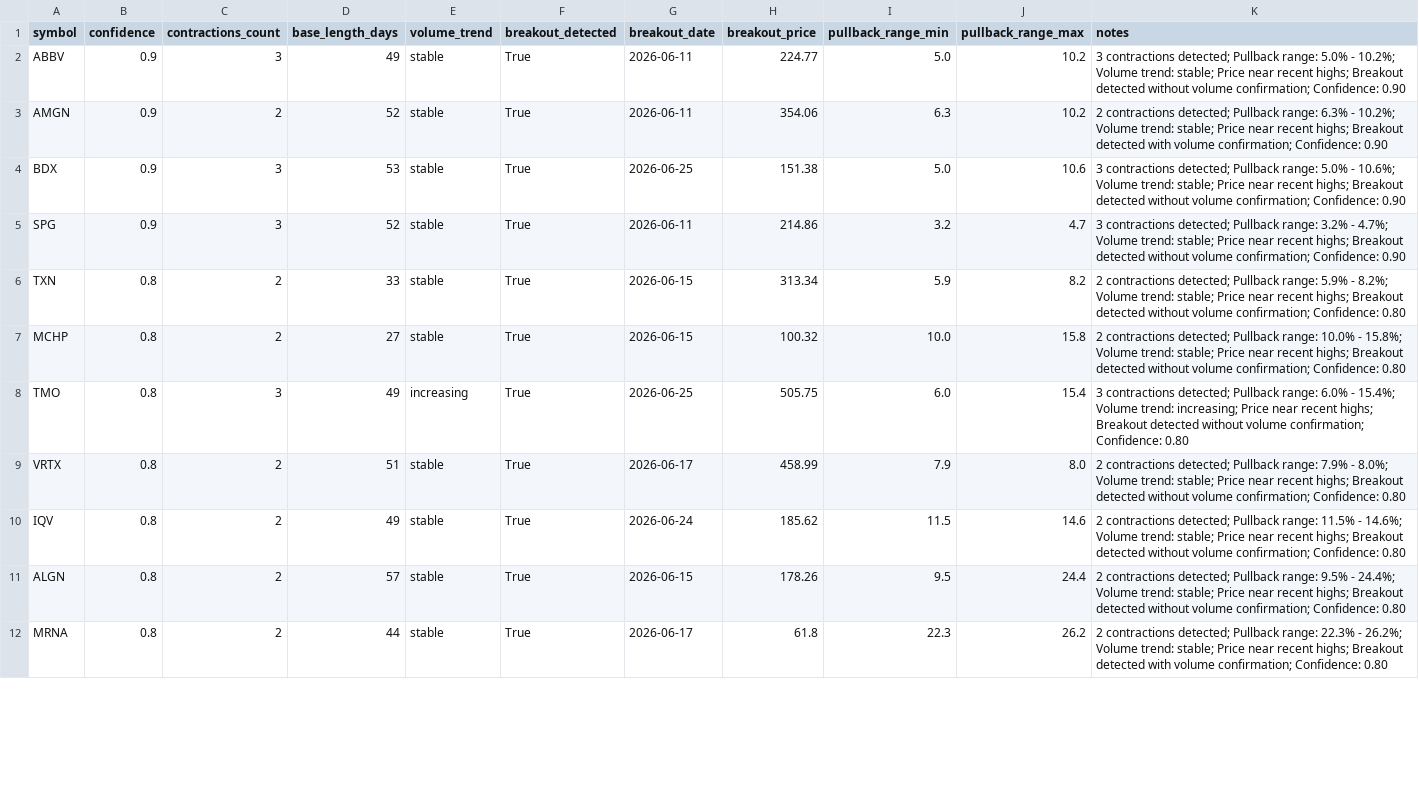
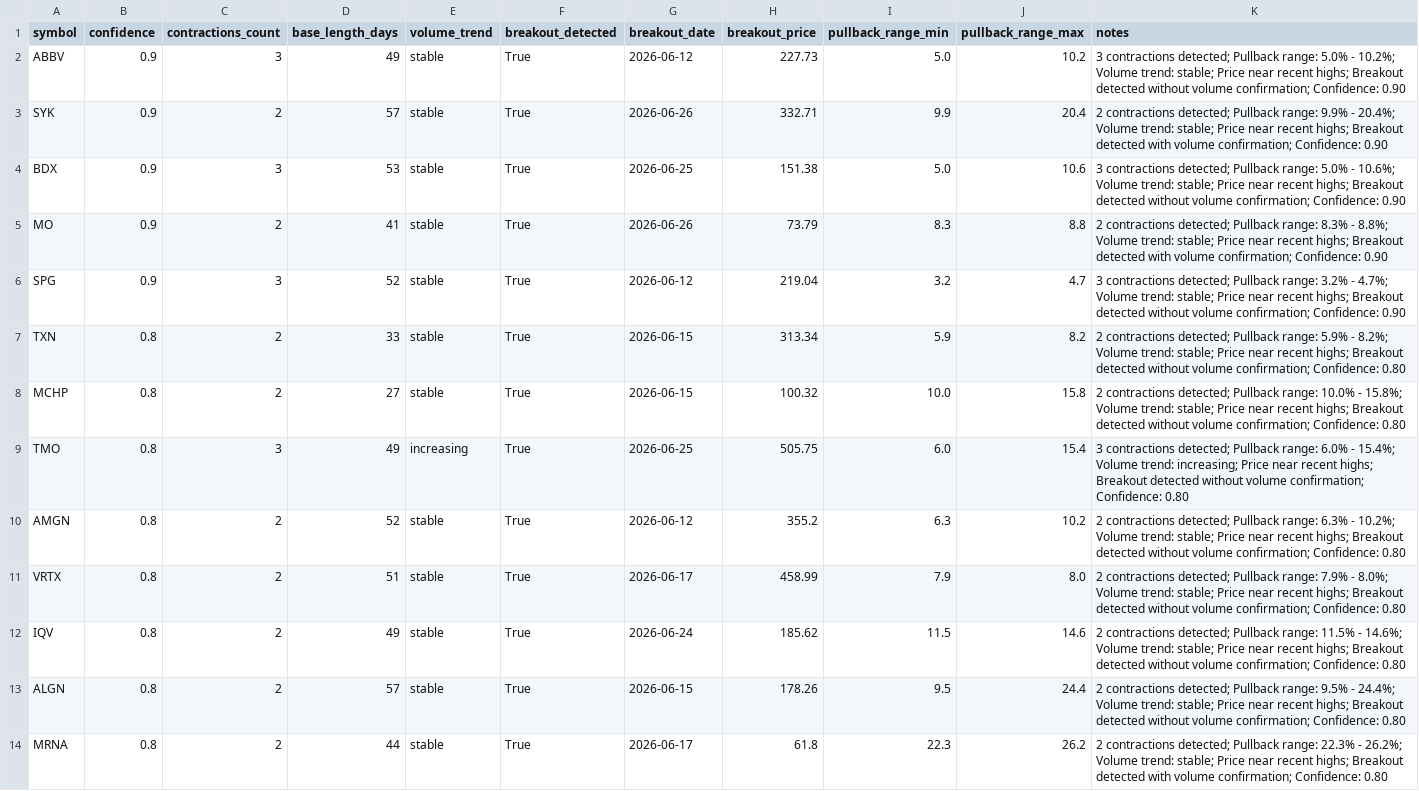
Before and after one commit to bgorhoball/stock-screen, a CSV file: daily_reports/vcp_matches_20260626.csv, drawn as a sheet; only a part is shown; the diff covers the shown part only.

```diff
--- a/daily_reports/vcp_matches_20260626.csv
+++ b/daily_reports/vcp_matches_20260626.csv
@@ -1,6 +1,7 @@
 symbol,confidence,contractions_count,base_length_days,volume_trend,breakout_detected,breakout_date,breakout_price,pullback_range_min,pullback_range_max,notes
-ABBV,0.9,3,49,stable,True,2026-06-11,224.77,5.0,10.2,3 contractions detected; Pullback range: 5.0% - 10.2%; Volume trend: stable; Price near recent highs; Breakout detected without volume confirmation; Confidence: 0.90
-AMGN,0.9,2,52,stable,True,2026-06-11,354.06,6.3,10.2,2 contractions detected; Pullback range: 6.3% - 10.2%; Volume trend: stable; Price near recent highs; Breakout detected with volume confirmation; Confidence: 0.90
+ABBV,0.9,3,49,stable,True,2026-06-12,227.73,5.0,10.2,3 contractions detected; Pullback range: 5.0% - 10.2%; Volume trend: stable; Price near recent highs; Breakout detected without volume confirmation; Confidence: 0.90
+SYK,0.9,2,57,stable,True,2026-06-26,332.71,9.9,20.4,2 contractions detected; Pullback range: 9.9% - 20.4%; Volume trend: stable; Price near recent highs; Breakout detected with volume confirmation; Confidence: 0.90
 BDX,0.9,3,53,stable,True,2026-06-25,151.38,5.0,10.6,3 contractions detected; Pullback range: 5.0% - 10.6%; Volume trend: stable; Price near recent highs; Breakout detected without volume confirmation; Confidence: 0.90
-SPG,0.9,3,52,stable,True,2026-06-11,214.86,3.2,4.7,3 contractions detected; Pullback range: 3.2% - 4.7%; Volume trend: stable; Price near recent highs; Breakout detected without volume confirmation; Confidence: 0.90
+MO,0.9,2,41,stable,True,2026-06-26,73.79,8.3,8.8,2 contractions detected; Pullback range: 8.3% - 8.8%; Volume trend: stable; Price near recent highs; Breakout detected with volume confirmation; Confidence: 0.90
+SPG,0.9,3,52,stable,True,2026-06-12,219.04,3.2,4.7,3 contractions detected; Pullback range: 3.2% - 4.7%; Volume trend: stable; Price near recent highs; Breakout detected without volume confirmation; Confidence: 0.90
 TXN,0.8,2,33,stable,True,2026-06-15,313.34,5.9,8.2,2 contractions detected; Pullback range: 5.9% - 8.2%; Volume trend: stable; Price near recent highs; Breakout detected without volume confirmation; Confidence: 0.80
@@ -8,2 +9,3 @@ MCHP,0.8,2,27,stable,True,2026-06-15,100.32,10.0,15.8,2 contractions detected; P
 TMO,0.8,3,49,increasing,True,2026-06-25,505.75,6.0,15.4,3 contractions detected; Pullback range: 6.0% - 15.4%; Volume trend: increasing; Price near recent highs; Breakout detected without volume confirmation; Confidence: 0.80
+AMGN,0.8,2,52,stable,True,2026-06-12,355.2,6.3,10.2,2 contractions detected; Pullback range: 6.3% - 10.2%; Volume trend: stable; Price near recent highs; Breakout detected without volume confirmation; Confidence: 0.80
 VRTX,0.8,2,51,stable,True,2026-06-17,458.99,7.9,8.0,2 contractions detected; Pullback range: 7.9% - 8.0%; Volume trend: stable; Price near recent highs; Breakout detected without volume confirmation; Confidence: 0.80
```
Also changed, not shown: 5 added rows, 6 removed rows and 22 edited cells elsewhere in this file, 2 other files.
